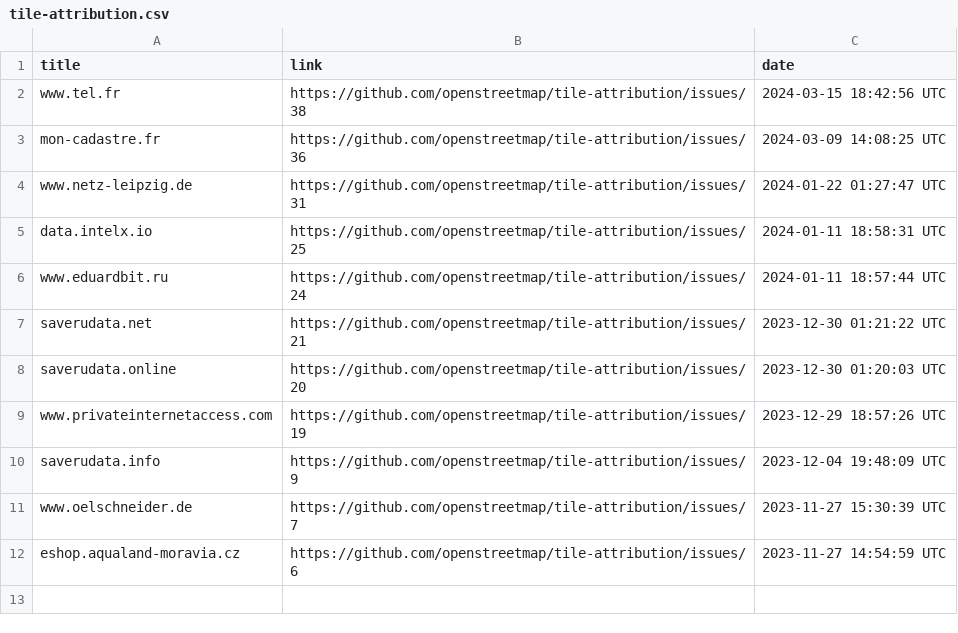
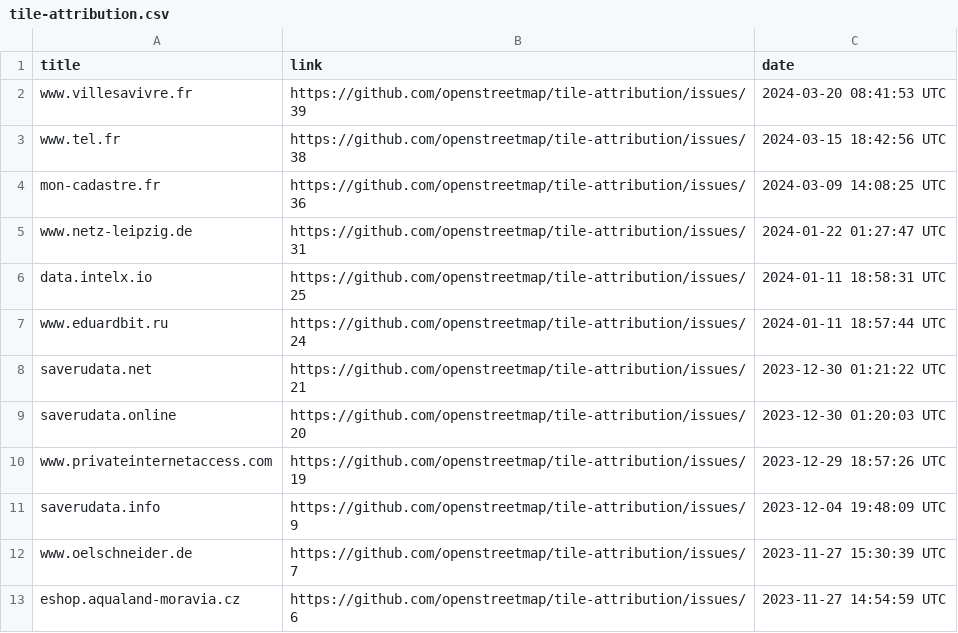
Before and after one commit to openstreetmap/tile-attribution, a CSV file: tile-attribution.csv, drawn as a sheet.

Commit message:
Added www.villesavivre.fr to tile-attribution.csv

```diff
--- a/tile-attribution.csv
+++ b/tile-attribution.csv
@@ -1,2 +1,3 @@
 title,link,date
+www.villesavivre.fr,https://github.com/openstreetmap/tile-attribution/issues/39,2024-03-20 08:41:53 UTC
 www.tel.fr,https://github.com/openstreetmap/tile-attribution/issues/38,2024-03-15 18:42:56 UTC
```
Also changed, not shown: 1 other file.
